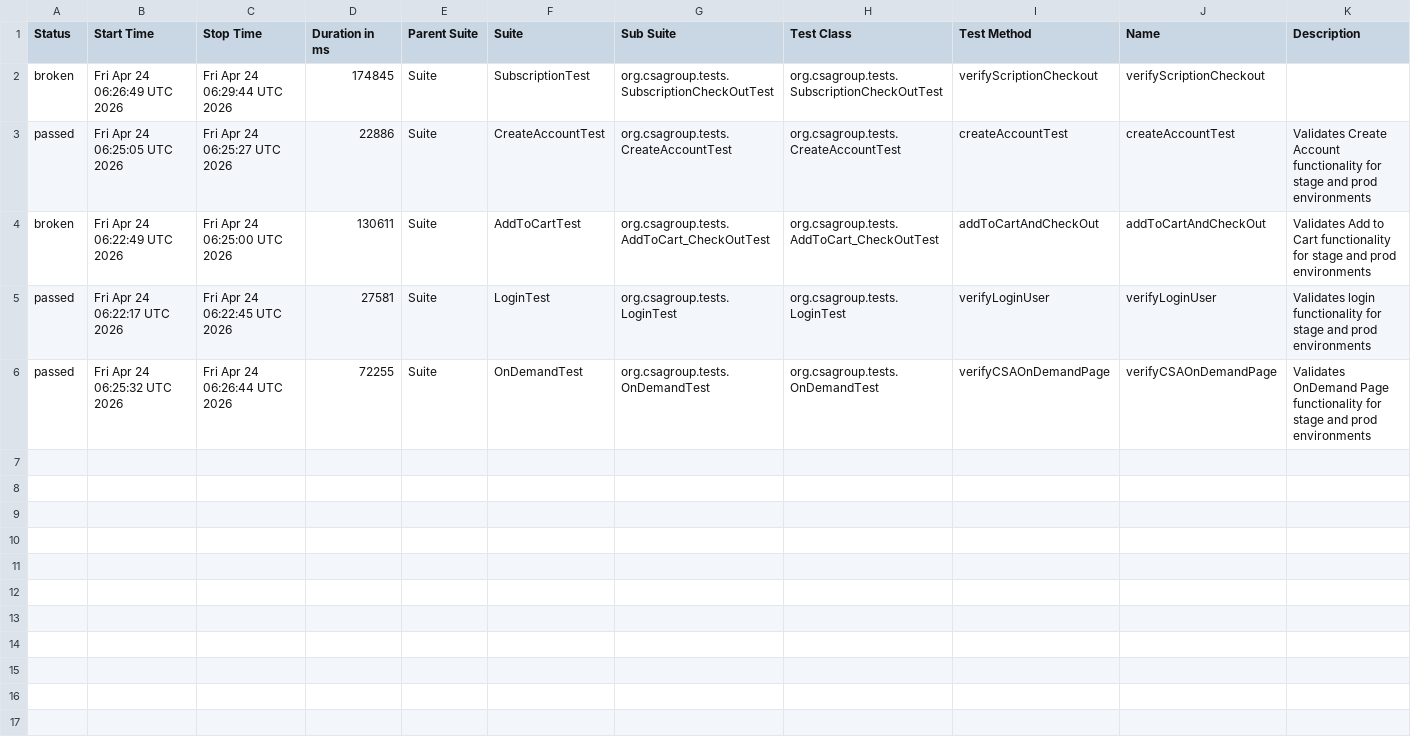
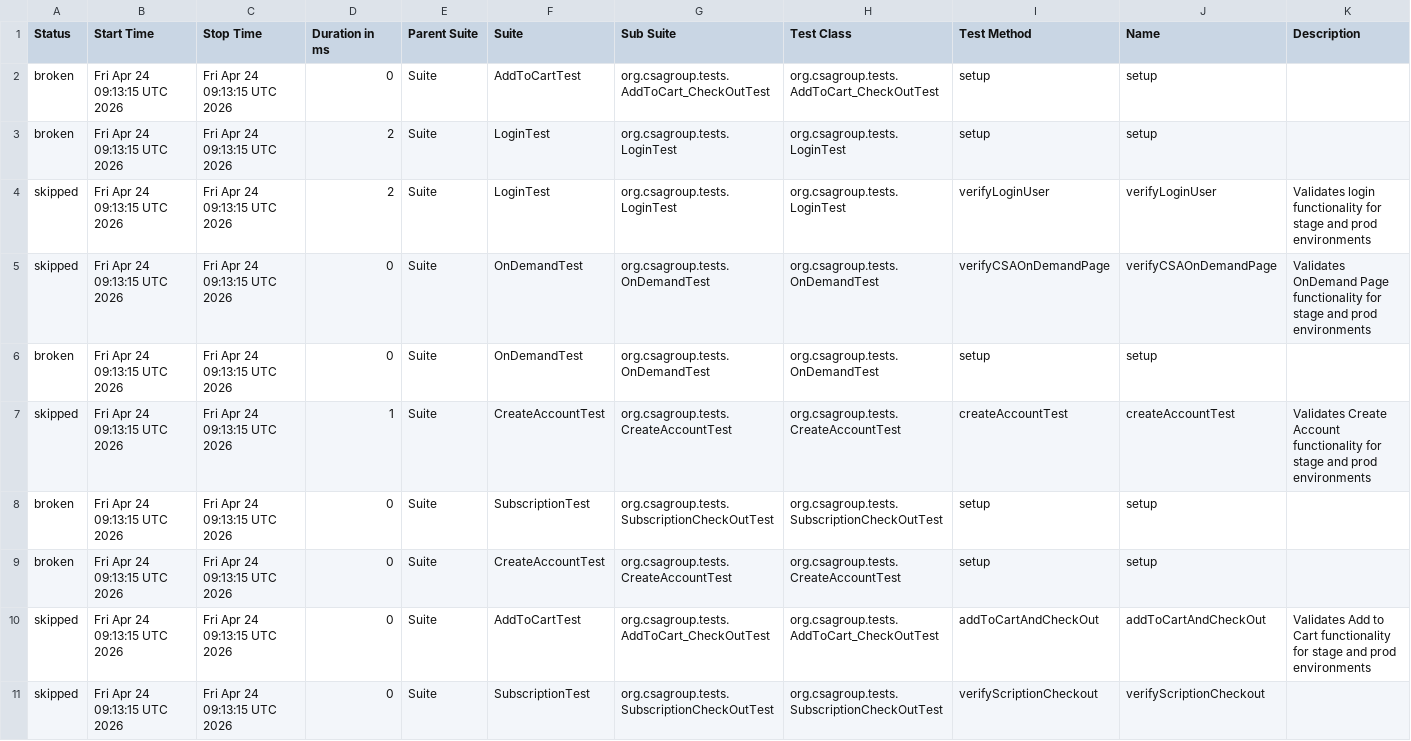
Before and after one commit to santoshadupa1/csagroupstore, a CSV file: data/suites.csv, drawn as a sheet.

```diff
--- a/data/suites.csv
+++ b/data/suites.csv
@@ -1,6 +1,11 @@
 "Status","Start Time","Stop Time","Duration in ms","Parent Suite","Suite","Sub Suite","Test Class","Test Method","Name","Description"
-"broken","Fri Apr 24 06:26:49 UTC 2026","Fri Apr 24 06:29:44 UTC 2026","174845","Suite","SubscriptionTest","org.csagroup.tests.SubscriptionCheckOutTest","org.csagroup.tests.SubscriptionCheckOutTest","verifyScriptionCheckout","verifyScriptionCheckout",""
-"passed","Fri Apr 24 06:25:05 UTC 2026","Fri Apr 24 06:25:27 UTC 2026","22886","Suite","CreateAccountTest","org.csagroup.tests.CreateAccountTest","org.csagroup.tests.CreateAccountTest","createAccountTest","createAccountTest","Validates Create Account functionality for stage and prod environments"
-"broken","Fri Apr 24 06:22:49 UTC 2026","Fri Apr 24 06:25:00 UTC 2026","130611","Suite","AddToCartTest","org.csagroup.tests.AddToCart_CheckOutTest","org.csagroup.tests.AddToCart_CheckOutTest","addToCartAndCheckOut","addToCartAndCheckOut","Validates Add to Cart functionality for stage and prod environments"
-"passed","Fri Apr 24 06:22:17 UTC 2026","Fri Apr 24 06:22:45 UTC 2026","27581","Suite","LoginTest","org.csagroup.tests.LoginTest","org.csagroup.tests.LoginTest","verifyLoginUser","verifyLoginUser","Validates login functionality for stage and prod environments"
-"passed","Fri Apr 24 06:25:32 UTC 2026","Fri Apr 24 06:26:44 UTC 2026","72255","Suite","OnDemandTest","org.csagroup.tests.OnDemandTest","org.csagroup.tests.OnDemandTest","verifyCSAOnDemandPage","verifyCSAOnDemandPage","Validates OnDemand Page functionality for stage and prod environments"
+"broken","Fri Apr 24 09:13:15 UTC 2026","Fri Apr 24 09:13:15 UTC 2026","0","Suite","AddToCartTest","org.csagroup.tests.AddToCart_CheckOutTest","org.csagroup.tests.AddToCart_CheckOutTest","setup","setup",""
+"broken","Fri Apr 24 09:13:15 UTC 2026","Fri Apr 24 09:13:15 UTC 2026","2","Suite","LoginTest","org.csagroup.tests.LoginTest","org.csagroup.tests.LoginTest","setup","setup",""
+"skipped","Fri Apr 24 09:13:15 UTC 2026","Fri Apr 24 09:13:15 UTC 2026","2","Suite","LoginTest","org.csagroup.tests.LoginTest","org.csagroup.tests.LoginTest","verifyLoginUser","verifyLoginUser","Validates login functionality for stage and prod environments"
+"skipped","Fri Apr 24 09:13:15 UTC 2026","Fri Apr 24 09:13:15 UTC 2026","0","Suite","OnDemandTest","org.csagroup.tests.OnDemandTest","org.csagroup.tests.OnDemandTest","verifyCSAOnDemandPage","verifyCSAOnDemandPage","Validates OnDemand Page functionality for stage and prod environments"
+"broken","Fri Apr 24 09:13:15 UTC 2026","Fri Apr 24 09:13:15 UTC 2026","0","Suite","OnDemandTest","org.csagroup.tests.OnDemandTest","org.csagroup.tests.OnDemandTest","setup","setup",""
+"skipped","Fri Apr 24 09:13:15 UTC 2026","Fri Apr 24 09:13:15 UTC 2026","1","Suite","CreateAccountTest","org.csagroup.tests.CreateAccountTest","org.csagroup.tests.CreateAccountTest","createAccountTest","createAccountTest","Validates Create Account functionality for stage and prod environments"
+"broken","Fri Apr 24 09:13:15 UTC 2026","Fri Apr 24 09:13:15 UTC 2026","0","Suite","SubscriptionTest","org.csagroup.tests.SubscriptionCheckOutTest","org.csagroup.tests.SubscriptionCheckOutTest","setup","setup",""
+"broken","Fri Apr 24 09:13:15 UTC 2026","Fri Apr 24 09:13:15 UTC 2026","0","Suite","CreateAccountTest","org.csagroup.tests.CreateAccountTest","org.csagroup.tests.CreateAccountTest","setup","setup",""
+"skipped","Fri Apr 24 09:13:15 UTC 2026","Fri Apr 24 09:13:15 UTC 2026","0","Suite","AddToCartTest","org.csagroup.tests.AddToCart_CheckOutTest","org.csagroup.tests.AddToCart_CheckOutTest","addToCartAndCheckOut","addToCartAndCheckOut","Validates Add to Cart functionality for stage and prod environments"
+"skipped","Fri Apr 24 09:13:15 UTC 2026","Fri Apr 24 09:13:15 UTC 2026","0","Suite","SubscriptionTest","org.csagroup.tests.SubscriptionCheckOutTest","org.csagroup.tests.SubscriptionCheckOutTest","verifyScriptionCheckout","verifyScriptionCheckout",""
```
Also changed, not shown: data/behaviors.csv, 58 other files.
